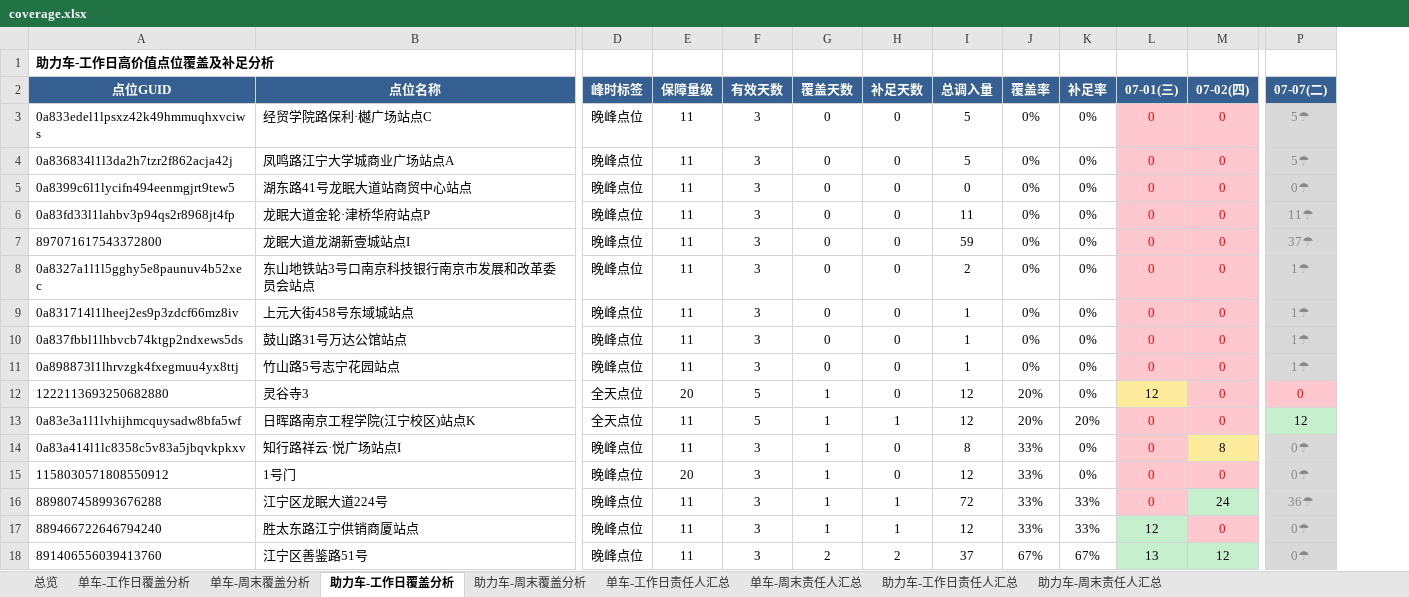
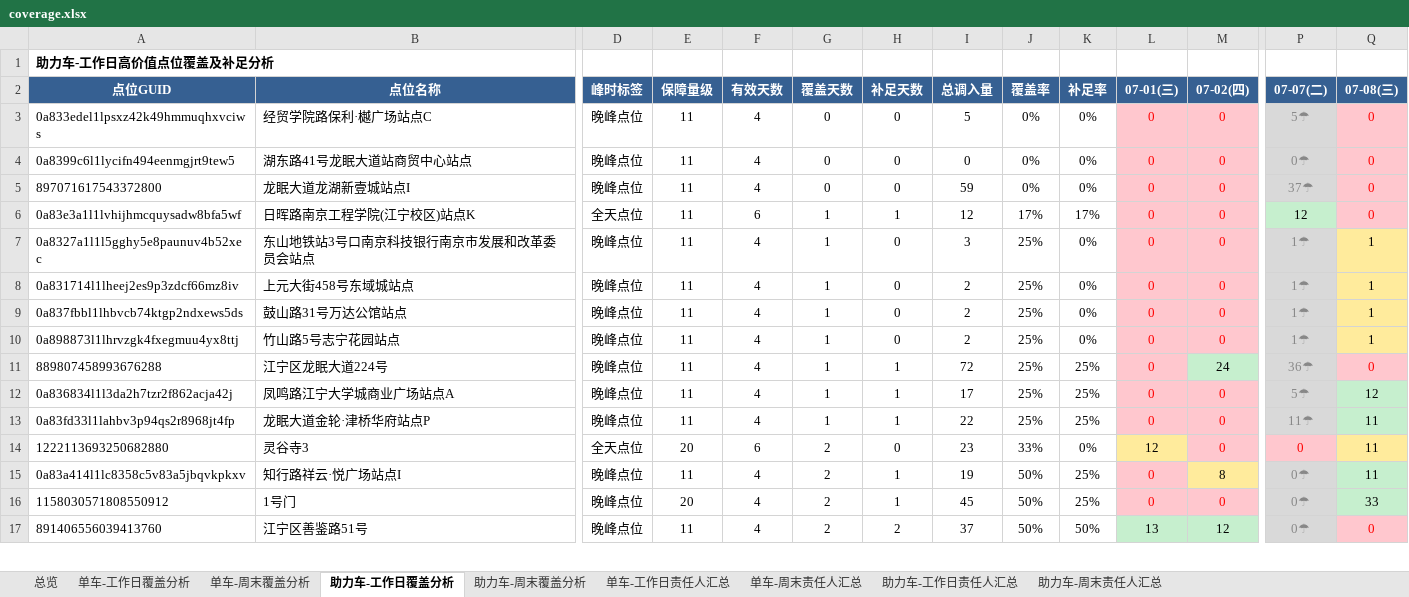
Before and after one commit to Zoey-1214/daily-report, an Excel workbook: coverage.xlsx, sheet 助力车-工作日覆盖分析, drawn as a sheet; only a part is shown, gaps mark what is left out; values as stored, in another font and other column widths than the file's, no borders; removed rows and columns are numbered as before the commit, all else as after; rows hold the shown columns only; the diff covers the shown part only; the diff names each change by its address in the sheet, - before the commit and + after, or states it on an @@ line.

```diff
--- a/coverage.xlsx (sheet 助力车-工作日覆盖分析)
+++ b/coverage.xlsx (sheet 助力车-工作日覆盖分析)
+column Q (07-08(三)), rows 3-5: all 0; rows 7-10: all 1; rows 14-17: 11 | 11 | 33 | 0
-F3 (有效天数): 3
+F3 (有效天数): 4
-row 4: 0a836834l1l3da2h7tzr2f862acja42j | 凤鸣路江宁大学城商业广场站点A | 晚峰点位 | 11 | 3 | 0 | 0 | 5 | 0% | 0% | 0 | 0 | 5☂
-F4 (有效天数): 3
+F4 (有效天数): 4
-row 6: 0a83fd33l1lahbv3p94qs2r8968jt4fp | 龙眠大道金轮·津桥华府站点P | 晚峰点位 | 11 | 3 | 0 | 0 | 11 | 0% | 0% | 0 | 0 | 11☂
-F5 (有效天数): 3
+F5 (有效天数): 4
+row 6: 0a83e3a1l1lvhijhmcquysadw8bfa5wf | 日晖路南京工程学院(江宁校区)站点K | 全天点位 | 11 | 6 | 1 | 1 | 12 | 17% | 17% | 0 | 0 | 12 | 0
-F7:F10 (有效天数): 3
+F7:F10 (有效天数): 4
-G7:G10 (覆盖天数): 0
+G7:G10 (覆盖天数): 1
-I7 (总调入量): 2
+I7 (总调入量): 3
-J7:J10 (覆盖率): 0%
+J7:J10 (覆盖率): 25%
-I8:I10 (总调入量): 1
+I8:I10 (总调入量): 2
+row 11: 889807458993676288 | 江宁区龙眠大道224号 | 晚峰点位 | 11 | 4 | 1 | 1 | 72 | 25% | 25% | 0 | 24 | 36☂ | 0
+row 12: 0a836834l1l3da2h7tzr2f862acja42j | 凤鸣路江宁大学城商业广场站点A | 晚峰点位 | 11 | 4 | 1 | 1 | 17 | 25% | 25% | 0 | 0 | 5☂ | 12
+row 13: 0a83fd33l1lahbv3p94qs2r8968jt4fp | 龙眠大道金轮·津桥华府站点P | 晚峰点位 | 11 | 4 | 1 | 1 | 22 | 25% | 25% | 0 | 0 | 11☂ | 11
-F14 (有效天数): 5
+F14 (有效天数): 6
-G14 (覆盖天数): 1
+G14 (覆盖天数): 2
-I14 (总调入量): 12
+I14 (总调入量): 23
-J14 (覆盖率): 20%
+J14 (覆盖率): 33%
-row 13: 0a83e3a1l1lvhijhmcquysadw8bfa5wf | 日晖路南京工程学院(江宁校区)站点K | 全天点位 | 11 | 5 | 1 | 1 | 12 | 20% | 20% | 0 | 0 | 12
-F15:F16 (有效天数): 3
+F15:F16 (有效天数): 4
-G15:G16 (覆盖天数): 1
+G15:G16 (覆盖天数): 2
-H15:H16 (补足天数): 0
+H15:H16 (补足天数): 1
-I15 (总调入量): 8
+I15 (总调入量): 19
-J15:J16 (覆盖率): 33%
+J15:J16 (覆盖率): 50%
-K15:K16 (补足率): 0%
+K15:K16 (补足率): 25%
-I16 (总调入量): 12
+I16 (总调入量): 45
-row 16: 889807458993676288 | 江宁区龙眠大道224号 | 晚峰点位 | 11 | 3 | 1 | 1 | 72 | 33% | 33% | 0 | 24 | 36☂
-row 17: 889466722646794240 | 胜太东路江宁供销商厦站点 | 晚峰点位 | 11 | 3 | 1 | 1 | 12 | 33% | 33% | 12 | 0 | 0☂
-F17 (有效天数): 3
+F17 (有效天数): 4
-J17 (覆盖率): 67%
+J17 (覆盖率): 50%
-K17 (补足率): 67%
+K17 (补足率): 50%
```
Also changed, not shown: 5 added rows, 4 removed rows and 124 edited cells elsewhere in this sheet, sheet 单车-工作日覆盖分析, sheet 单车-工作日责任人汇总, sheet 助力车-工作日责任人汇总, sheet 总览.
